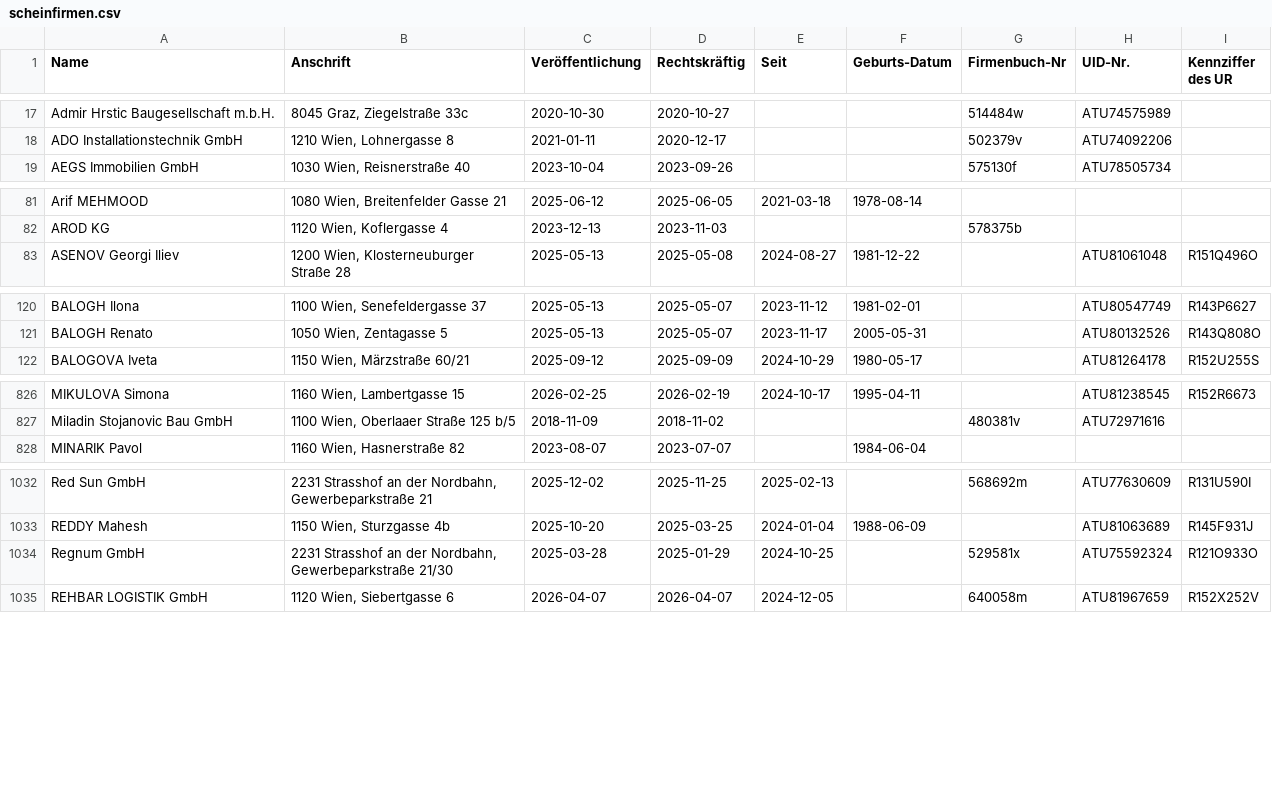
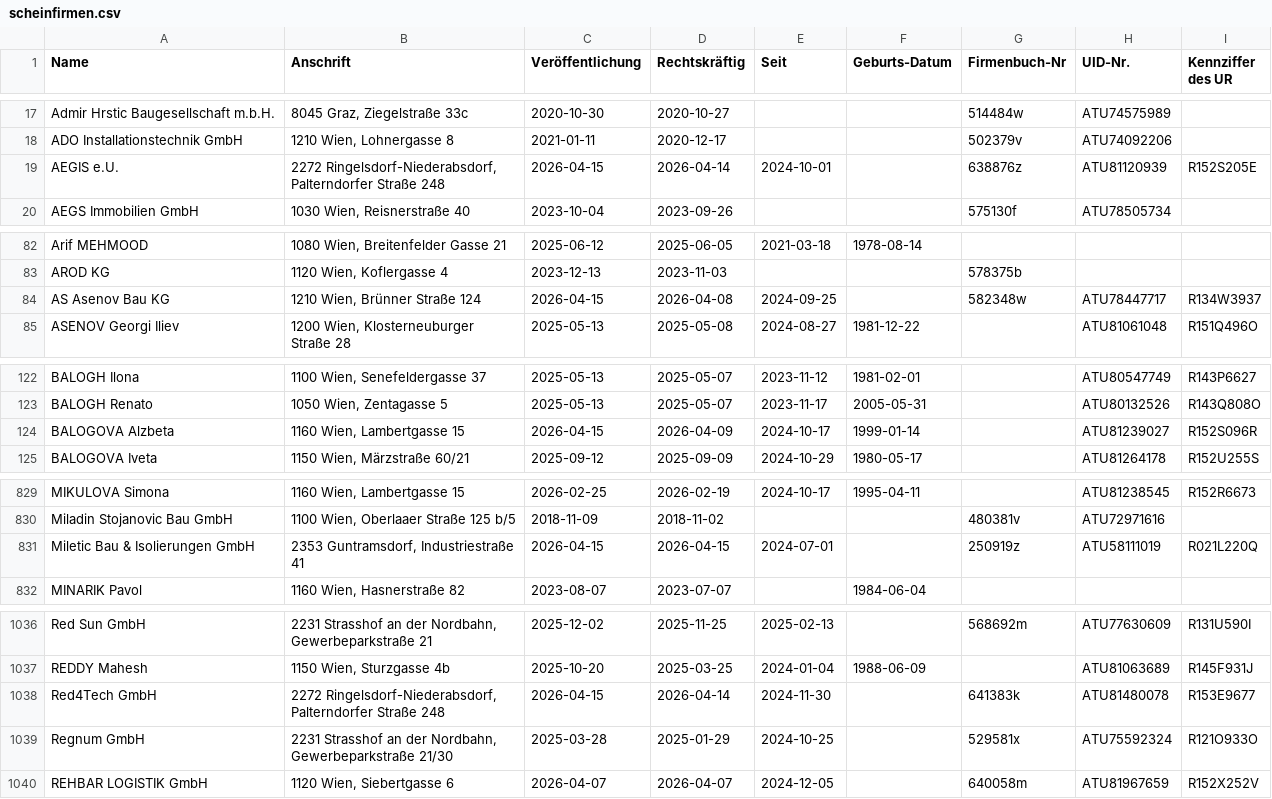
Before and after one commit to arjoma/scheinfirmen-at, a CSV file: data/scheinfirmen.csv, drawn as a sheet; only a part is shown, gaps mark what is left out; the diff names each change by its address in the sheet, - before the commit and + after, or states it on an @@ line.

```diff
--- a/data/scheinfirmen.csv
+++ b/data/scheinfirmen.csv
+row 19: AEGIS e.U. | 2272 Ringelsdorf-Niederabsdorf, Palterndorfer Straße 248 | 2026-04-15 | 2026-04-14 | 2024-10-01 |  | 638876z | ATU81120939 | R152S205E
+row 84: AS Asenov Bau KG | 1210 Wien, Brünner Straße 124 | 2026-04-15 | 2026-04-08 | 2024-09-25 |  | 582348w | ATU78447717 | R134W3937
+row 124: BALOGOVA Alzbeta | 1160 Wien, Lambertgasse 15 | 2026-04-15 | 2026-04-09 | 2024-10-17 | 1999-01-14 |  | ATU81239027 | R152S096R
+row 831: Miletic Bau & Isolierungen GmbH | 2353 Guntramsdorf, Industriestraße 41 | 2026-04-15 | 2026-04-15 | 2024-07-01 |  | 250919z | ATU58111019 | R021L220Q
+row 1038: Red4Tech GmbH | 2272 Ringelsdorf-Niederabsdorf, Palterndorfer Straße 248 | 2026-04-15 | 2026-04-14 | 2024-11-30 |  | 641383k | ATU81480078 | R153E9677
```
Also changed, not shown: 3 other files.
